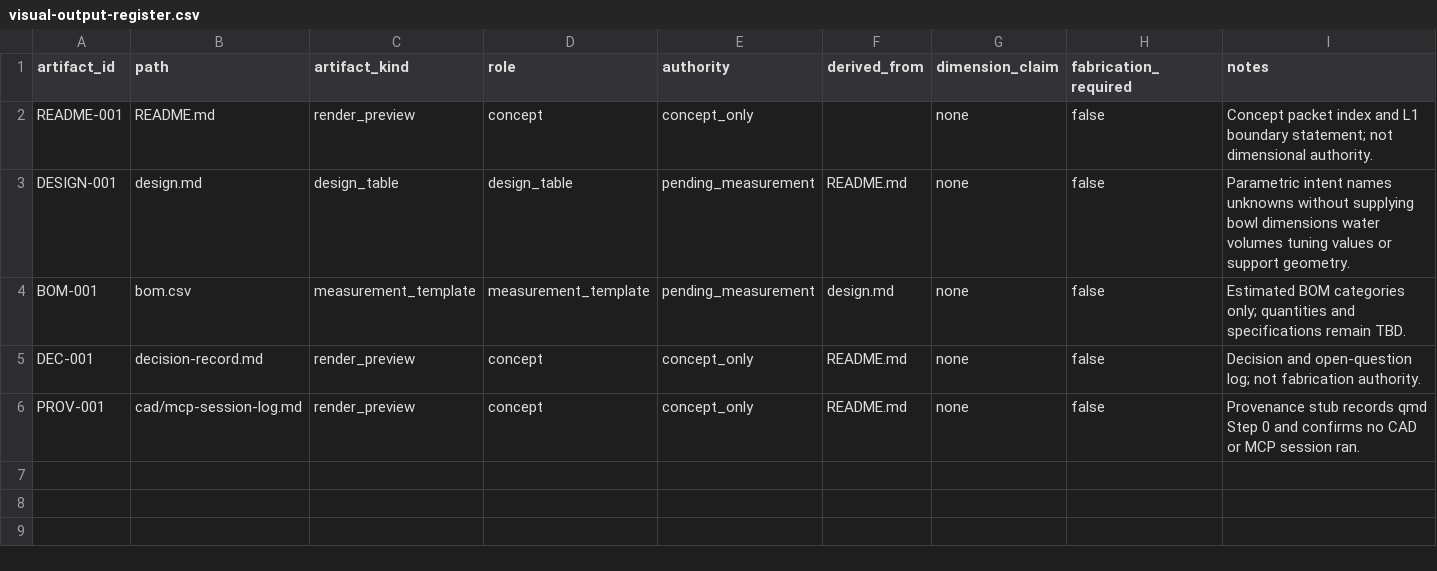
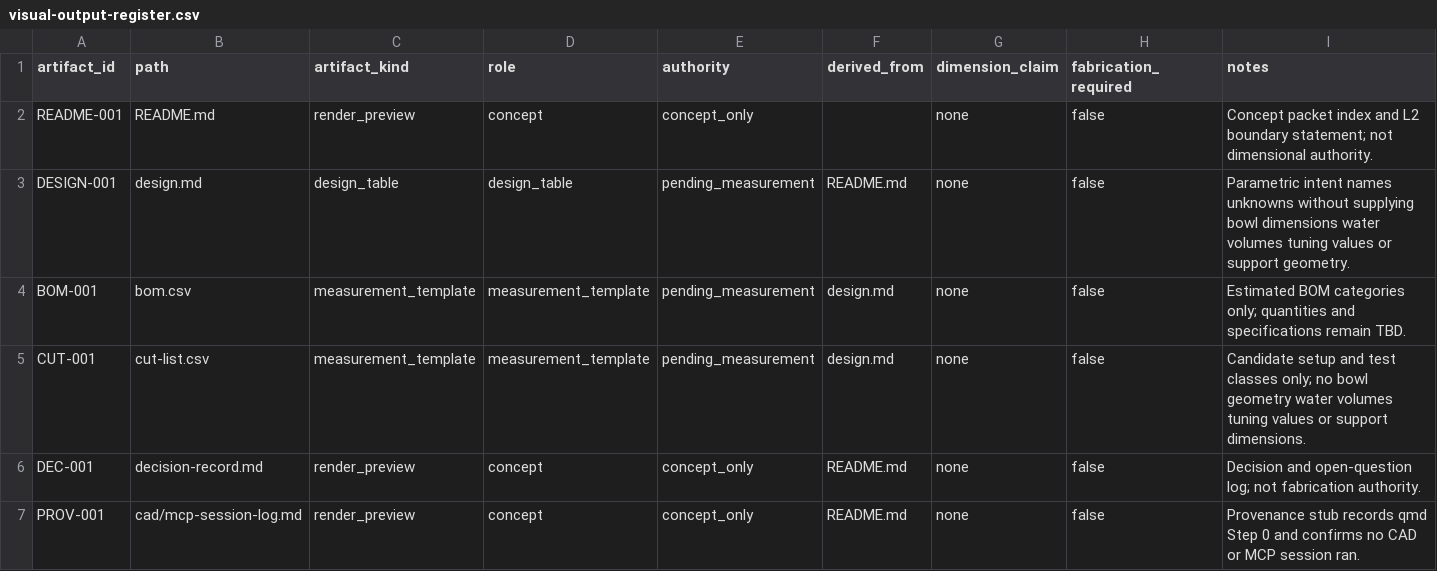
Before and after one commit to tonykoop/jal-tarang, a CSV file: visual-output-register.csv, drawn as a sheet.

```diff
--- a/visual-output-register.csv
+++ b/visual-output-register.csv
@@ -1,5 +1,6 @@
 artifact_id,path,artifact_kind,role,authority,derived_from,dimension_claim,fabrication_required,notes
-README-001,README.md,render_preview,concept,concept_only,,none,false,"Concept packet index and L1 boundary statement; not dimensional authority."
+README-001,README.md,render_preview,concept,concept_only,,none,false,"Concept packet index and L2 boundary statement; not dimensional authority."
 DESIGN-001,design.md,design_table,design_table,pending_measurement,README.md,none,false,"Parametric intent names unknowns without supplying bowl dimensions water volumes tuning values or support geometry."
 BOM-001,bom.csv,measurement_template,measurement_template,pending_measurement,design.md,none,false,"Estimated BOM categories only; quantities and specifications remain TBD."
+CUT-001,cut-list.csv,measurement_template,measurement_template,pending_measurement,design.md,none,false,"Candidate setup and test classes only; no bowl geometry water volumes tuning values or support dimensions."
 DEC-001,decision-record.md,render_preview,concept,concept_only,README.md,none,false,"Decision and open-question log; not fabrication authority."
```
Also changed, not shown: bom.csv, 4 other files.
